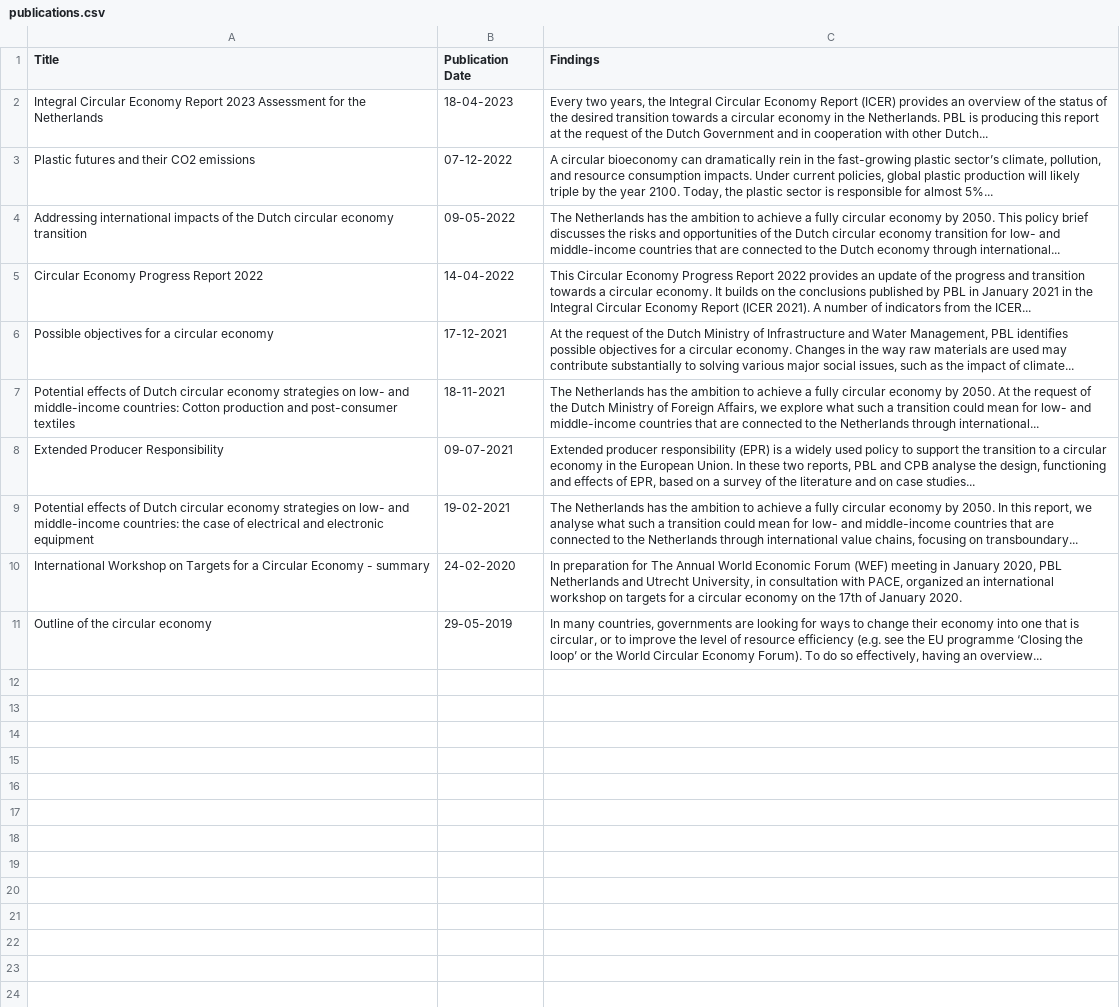
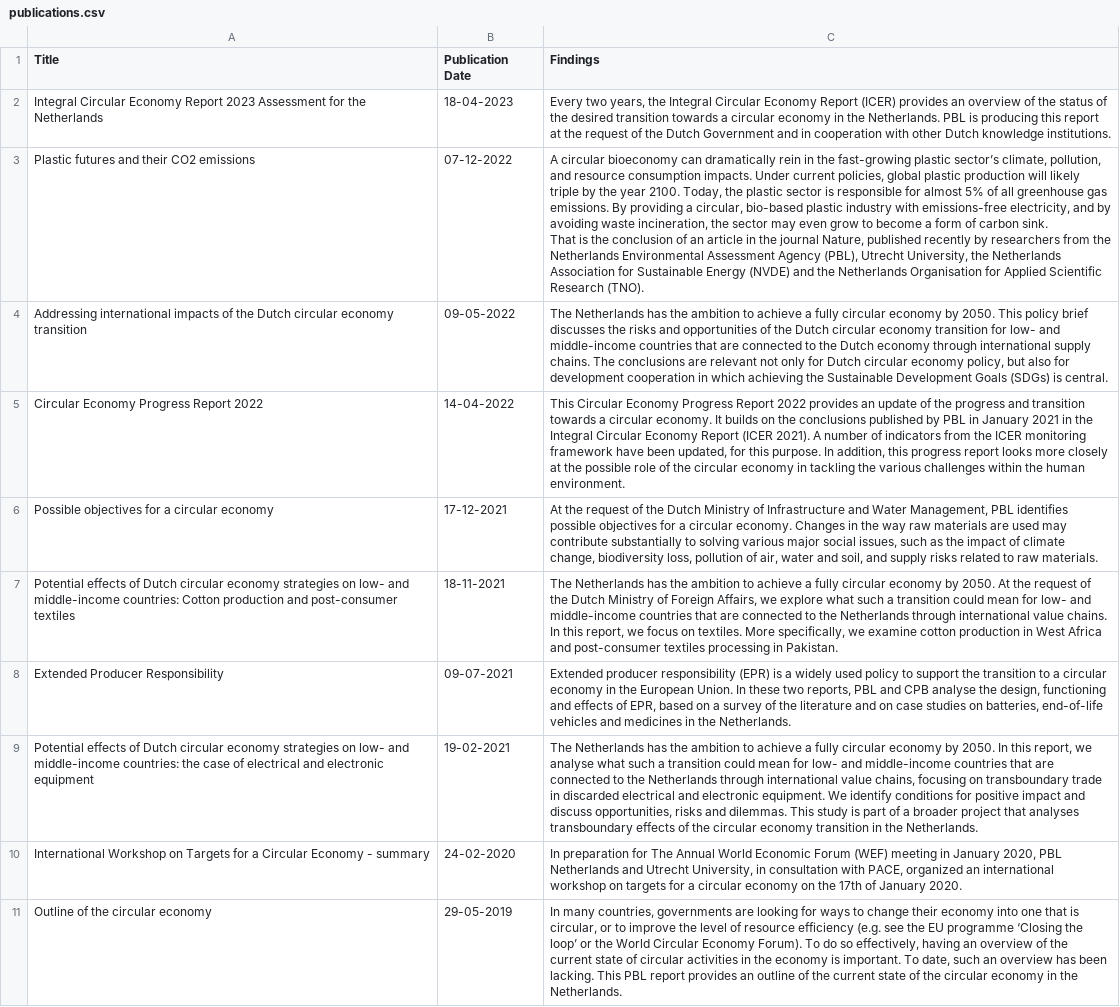
Before and after one commit to reijmers/trashmasters, a CSV file: publications.csv, drawn as a sheet; ↵ is a line break in a cell; the diff names each change by its address in the sheet, - before the commit and + after, or states it on an @@ line.

```diff
--- a/publications.csv
+++ b/publications.csv
-C2 (Findings): …with other Dutch...
+C2 (Findings): …with other Dutch knowledge institutions.
-C3 (Findings): …for almost 5%...
+C3 (Findings): …for almost 5% of all greenhouse gas emissions. By providing a circular, bio-based plastic industry with emissions-free electricity, and by avoiding waste incineration, the sector may even grow to become a form of carbon sink. ↵ That is the conclusion of an article in the journal Nature, published recently by researchers from the Netherlands Environmental Assessment Agency (PBL), Utrecht University, the Netherlands Association for Sustainable Energy (NVDE) and the Netherlands Organisation for Applied Scientific Research (TNO).
-C4 (Findings): …economy through international...
+C4 (Findings): …economy through international supply chains. The conclusions are relevant not only for Dutch circular economy policy, but also for development cooperation in which achieving the Sustainable Development Goals (SDGs) is central.
-C5 (Findings): …from the ICER...
+C5 (Findings): …from the ICER monitoring framework have been updated, for this purpose. In addition, this progress report looks more closely at the possible role of the circular economy in tackling the various challenges within the human environment.
-C6 (Findings): …impact of climate...
+C6 (Findings): …impact of climate change, biodiversity loss, pollution of air, water and soil, and supply risks related to raw materials.
-C7 (Findings): …Netherlands through international...
+C7 (Findings): …Netherlands through international value chains. In this report, we focus on textiles. More specifically, we examine cotton production in West Africa and post-consumer textiles processing in Pakistan.
-C8 (Findings): …on case studies...
+C8 (Findings): …on case studies on batteries, end-of-life vehicles and medicines in the Netherlands.
-C9 (Findings): …focusing on transboundary...
+C9 (Findings): …focusing on transboundary trade in discarded electrical and electronic equipment. We identify conditions for positive impact and discuss opportunities, risks and dilemmas. This study is part of a broader project that analyses transboundary effects of the circular economy transition in the Netherlands.
-C11 (Findings): …having an overview...
+C11 (Findings): …having an overview of the current state of circular activities in the economy is important. To date, such an overview has been lacking. This PBL report provides an outline of the current state of the circular economy in the Netherlands.
```
Also changed, not shown: 1 other file.
